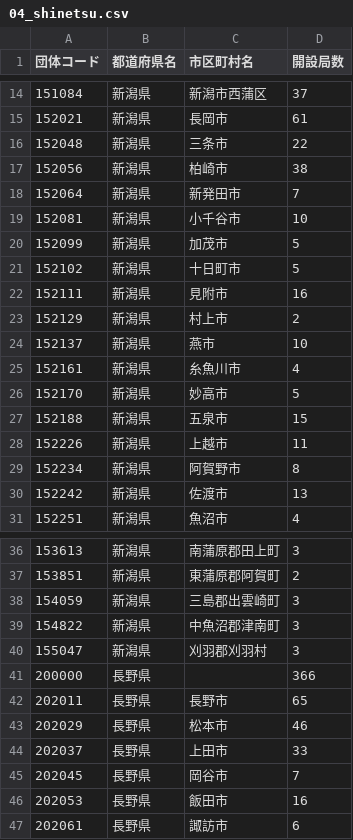
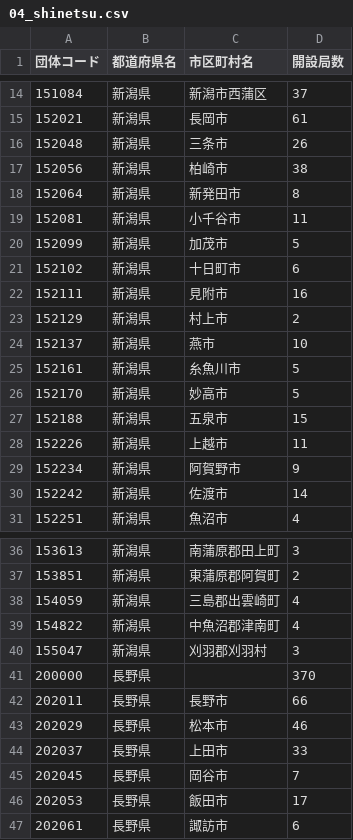
Before and after one commit to imabari/musen, a CSV file: before/04_shinetsu.csv, drawn as a sheet; only a part is shown, gaps mark what is left out; the diff covers the shown part only.

```diff
--- a/before/04_shinetsu.csv
+++ b/before/04_shinetsu.csv
@@ -15,8 +15,8 @@
 152021,新潟県,長岡市,61
-152048,新潟県,三条市,22
+152048,新潟県,三条市,26
 152056,新潟県,柏崎市,38
-152064,新潟県,新発田市,7
-152081,新潟県,小千谷市,10
+152064,新潟県,新発田市,8
+152081,新潟県,小千谷市,11
 152099,新潟県,加茂市,5
-152102,新潟県,十日町市,5
+152102,新潟県,十日町市,6
 152111,新潟県,見附市,16
@@ -24,3 +24,3 @@
 152137,新潟県,燕市,10
-152161,新潟県,糸魚川市,4
+152161,新潟県,糸魚川市,5
 152170,新潟県,妙高市,5
@@ -28,4 +28,4 @@
 152226,新潟県,上越市,11
-152234,新潟県,阿賀野市,8
-152242,新潟県,佐渡市,13
+152234,新潟県,阿賀野市,9
+152242,新潟県,佐渡市,14
 152251,新潟県,魚沼市,4
@@ -37,7 +37,7 @@
 153851,新潟県,東蒲原郡阿賀町,2
-154059,新潟県,三島郡出雲崎町,3
-154822,新潟県,中魚沼郡津南町,3
+154059,新潟県,三島郡出雲崎町,4
+154822,新潟県,中魚沼郡津南町,4
 155047,新潟県,刈羽郡刈羽村,3
-200000,長野県,,366
-202011,長野県,長野市,65
+200000,長野県,,370
+202011,長野県,長野市,66
 202029,長野県,松本市,46
@@ -45,3 +45,3 @@
 202045,長野県,岡谷市,7
-202053,長野県,飯田市,16
+202053,長野県,飯田市,17
 202061,長野県,諏訪市,6
```
Also changed, not shown: 1 added row and 4 edited cells elsewhere in this file, 00_prefs_diff.csv, 02_tohoku_diff.csv, 10 other files.
